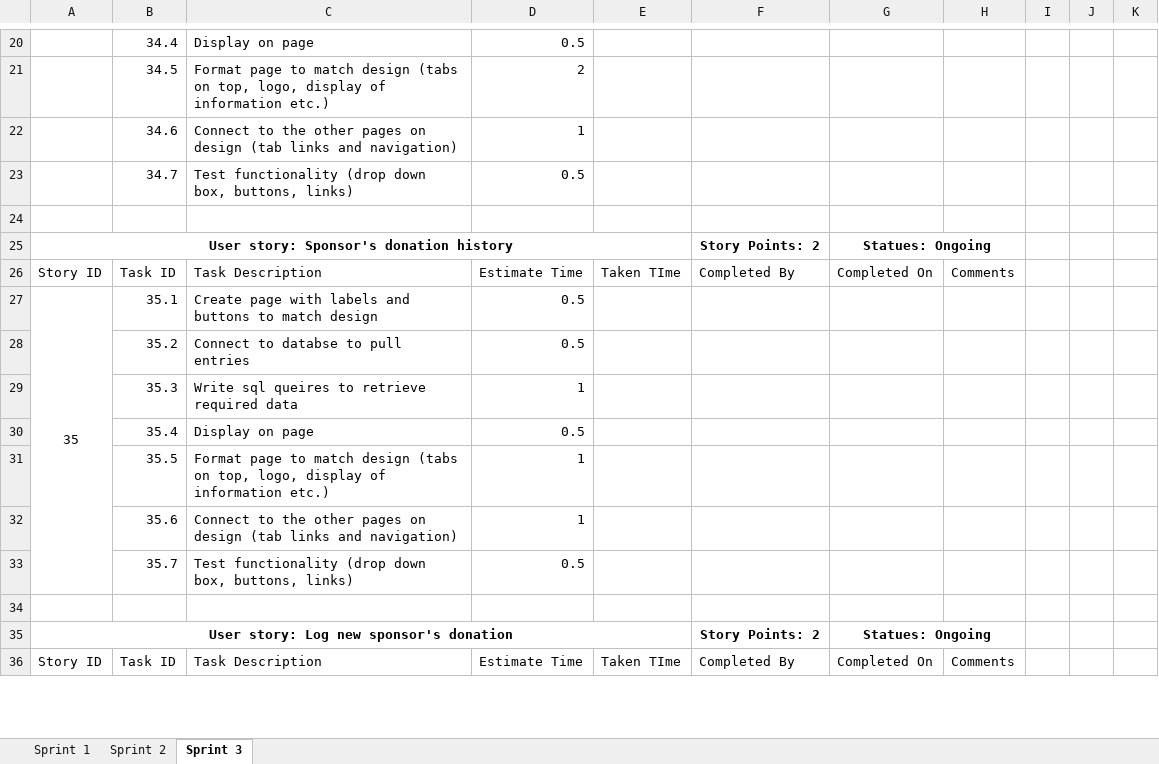
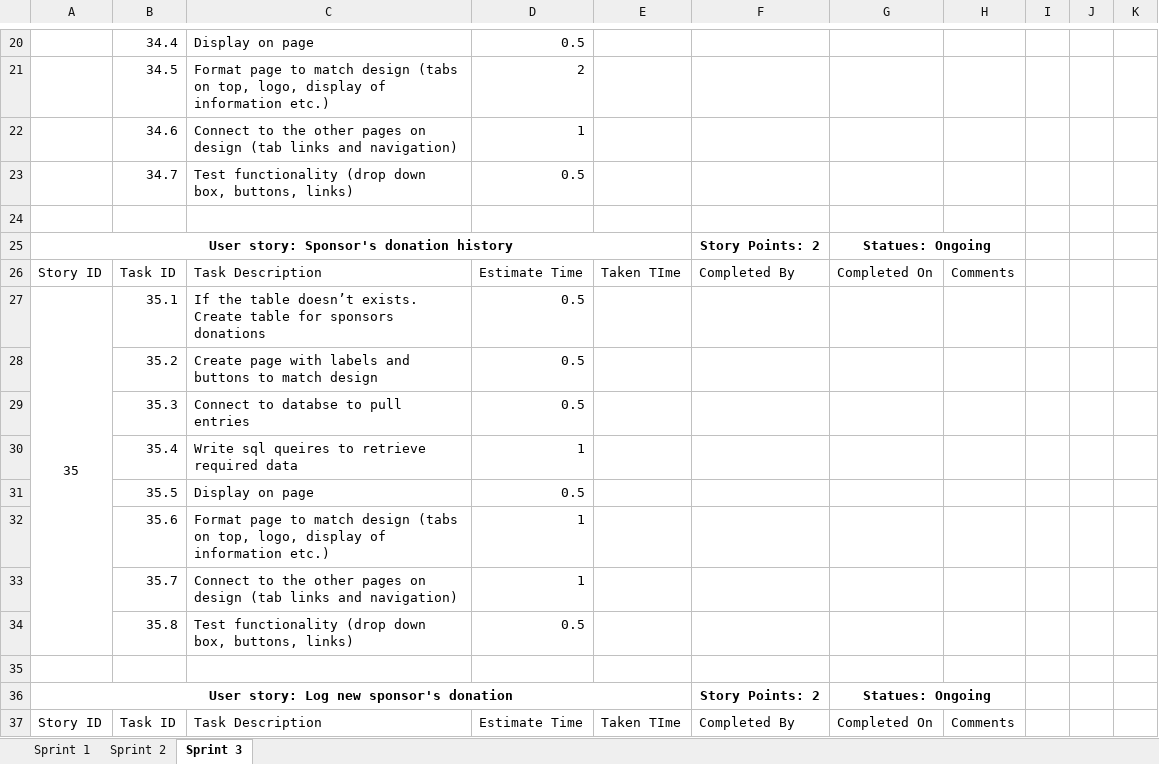
Before and after one commit to gcaba3/IFB299-Group23, an Excel workbook: Task Assignment Sheet.xlsx, sheet Sprint 3, drawn as a sheet; only a part is shown, gaps mark what is left out; values as stored, in another font and other column widths than the file's, no borders; conditional formats not drawn; addresses are those after the commit; the diff covers the shown part only; the diff names each change by its address in the sheet, - before the commit and + after, or states it on an @@ line.

Commit message:
Just noticed there wasnt a table for some tasks

```diff
--- a/Task Assignment Sheet.xlsx (sheet Sprint 3)
+++ b/Task Assignment Sheet.xlsx (sheet Sprint 3)
-C27: Create page with labels and buttons to match design
+C27: If the table doesn’t exists. Create table for sponsors donations
-C28: Connect to databse to pull entries
+C28: Create page with labels and buttons to match design
+row 29:  | 35.3 | Connect to databse to pull entries | 0.5
-B30: 35.3
+B30: 35.4
-B31: 35.4
+B31: 35.5
-B32: 35.5
+B32: 35.6
-B33: 35.6
+B33: 35.7
-B34: 35.7
+B34: 35.8
```
Also changed, not shown: 2 added rows, 1 removed row and 9 edited cells elsewhere in this sheet, Burndown chart.xlsx.
